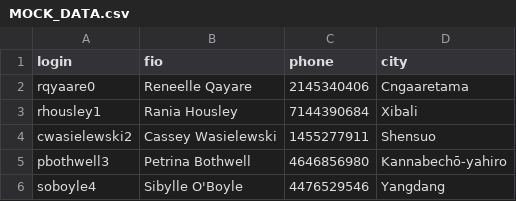
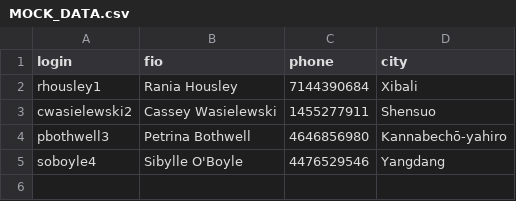
Before and after one commit to script091/postman_repo, a CSV file: 0.1.1/MOCK_DATA.csv, drawn as a sheet; the diff names each change by its address in the sheet, - before the commit and + after, or states it on an @@ line.

```diff
--- a/0.1.1/MOCK_DATA.csv
+++ b/0.1.1/MOCK_DATA.csv
-row 2: rqyaare0 | Reneelle Qayare | 2145340406 | Cngaaretama
```
Also changed, not shown: 1 other file.
